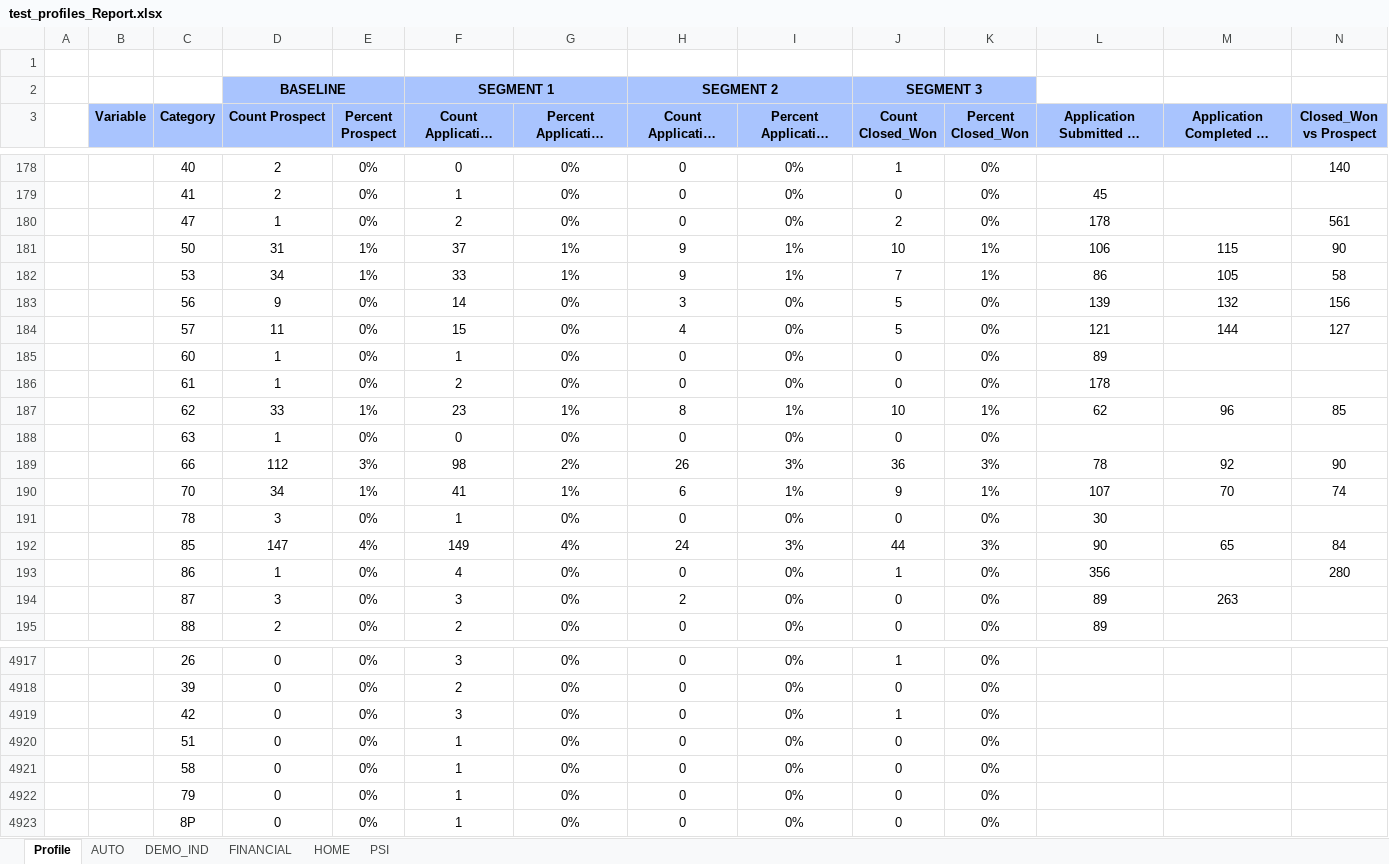
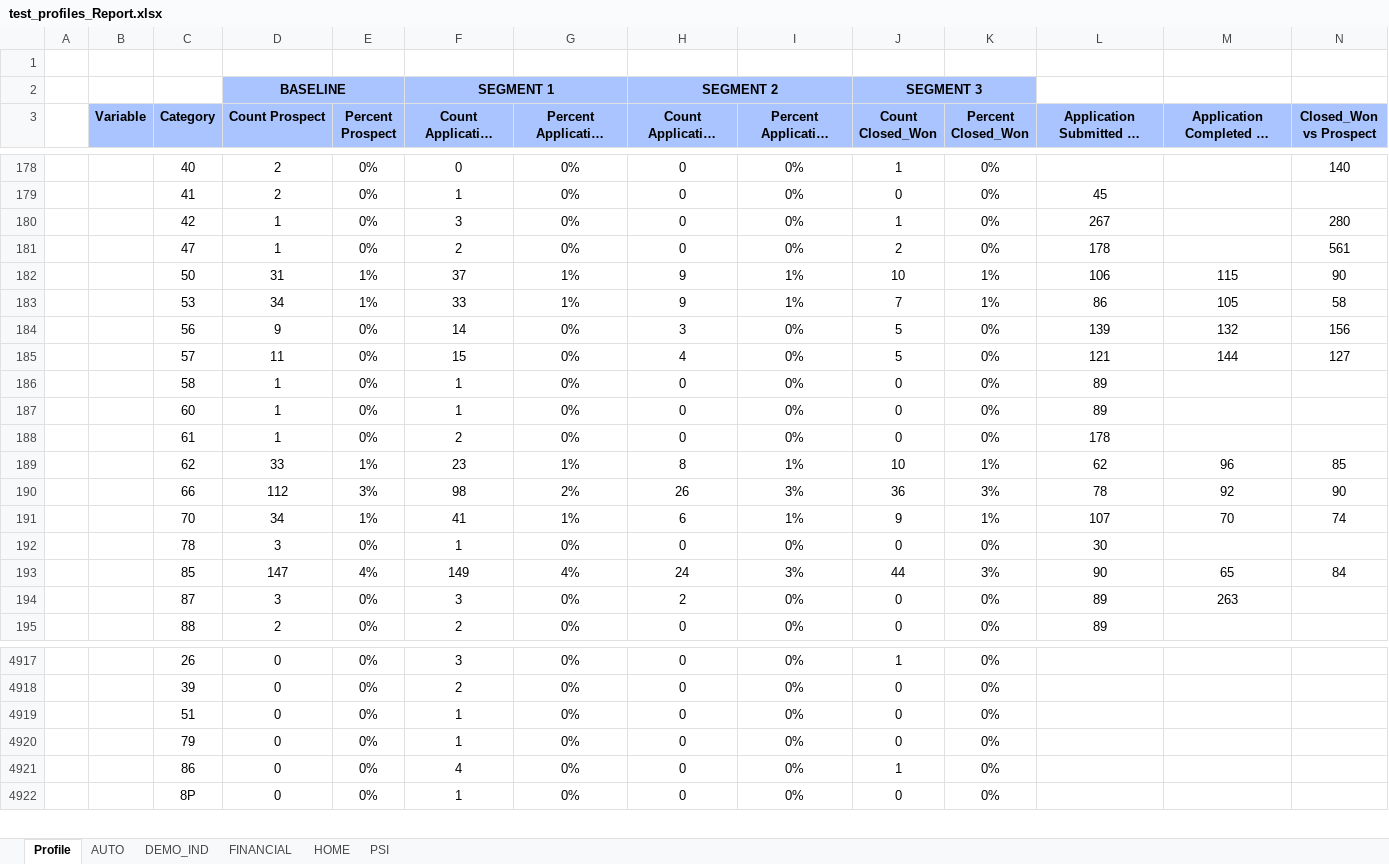
Before and after one commit to abhiramgopalb360/Snapshot2.0, an Excel workbook: test_profiles_Report.xlsx, sheet Profile, drawn as a sheet; only a part is shown, gaps mark what is left out; long unchanged cells end in …; values as stored, in another font and other column widths than the file's, no borders; conditional formats not drawn; removed rows and columns are numbered as before the commit, all else as after; the diff names each change by its address in the sheet, - before the commit and + after, or states it on an @@ line.

```diff
--- a/test_profiles_Report.xlsx (sheet Profile)
+++ b/test_profiles_Report.xlsx (sheet Profile)
+row 180:  |  | 42 | 1 | 0% | 3 | 0% | 0 | 0% | 1 | 0% | 267 |  | 280
+row 186:  |  | 58 | 1 | 0% | 1 | 0% | 0 | 0% | 0 | 0% | 89
-row 188:  |  | 63 | 1 | 0% | 0 | 0% | 0 | 0% | 0 | 0%
-row 193:  |  | 86 | 1 | 0% | 4 | 0% | 0 | 0% | 1 | 0% | 356 |  | 280
-row 4919:  |  | 42 | 0 | 0% | 3 | 0% | 0 | 0% | 1 | 0%
-row 4921:  |  | 58 | 0 | 0% | 1 | 0% | 0 | 0% | 0 | 0%
+row 4921:  |  | 86 | 0 | 0% | 4 | 0% | 0 | 0% | 1 | 0%
```
Also changed, not shown: sheet HOME, sheet AUTO, sheet FINANCIAL, sheet DEMO_IND, sheet PSI, test_profiles_Profile.xlsx, 6 other files.
